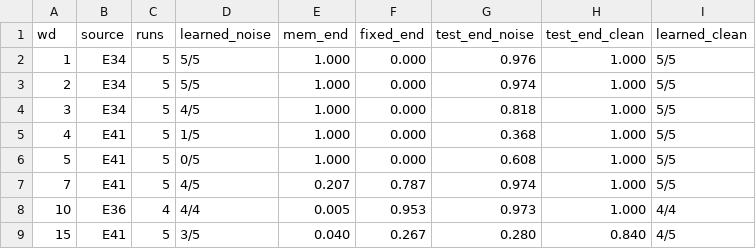
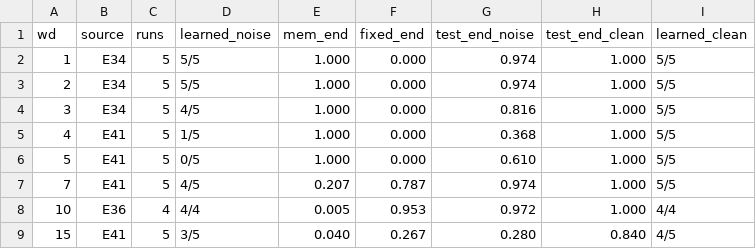
Before and after one commit to syw963/jutam_grokking, a CSV file: docs/analysis/e41_m2_wd.csv, drawn as a sheet.

```diff
--- a/docs/analysis/e41_m2_wd.csv
+++ b/docs/analysis/e41_m2_wd.csv
@@ -1,9 +1,9 @@
 wd,source,runs,learned_noise,mem_end,fixed_end,test_end_noise,test_end_clean,learned_clean
-1,E34,5,5/5,1.000,0.000,0.976,1.000,5/5
+1,E34,5,5/5,1.000,0.000,0.974,1.000,5/5
 2,E34,5,5/5,1.000,0.000,0.974,1.000,5/5
-3,E34,5,4/5,1.000,0.000,0.818,1.000,5/5
+3,E34,5,4/5,1.000,0.000,0.816,1.000,5/5
 4,E41,5,1/5,1.000,0.000,0.368,1.000,5/5
-5,E41,5,0/5,1.000,0.000,0.608,1.000,5/5
+5,E41,5,0/5,1.000,0.000,0.610,1.000,5/5
 7,E41,5,4/5,0.207,0.787,0.974,1.000,5/5
-10,E36,4,4/4,0.005,0.953,0.973,1.000,4/4
+10,E36,4,4/4,0.005,0.953,0.972,1.000,4/4
 15,E41,5,3/5,0.040,0.267,0.280,0.840,4/5
```
Also changed, not shown: docs/analysis/e40_wd_noise.csv, 7 other files.
